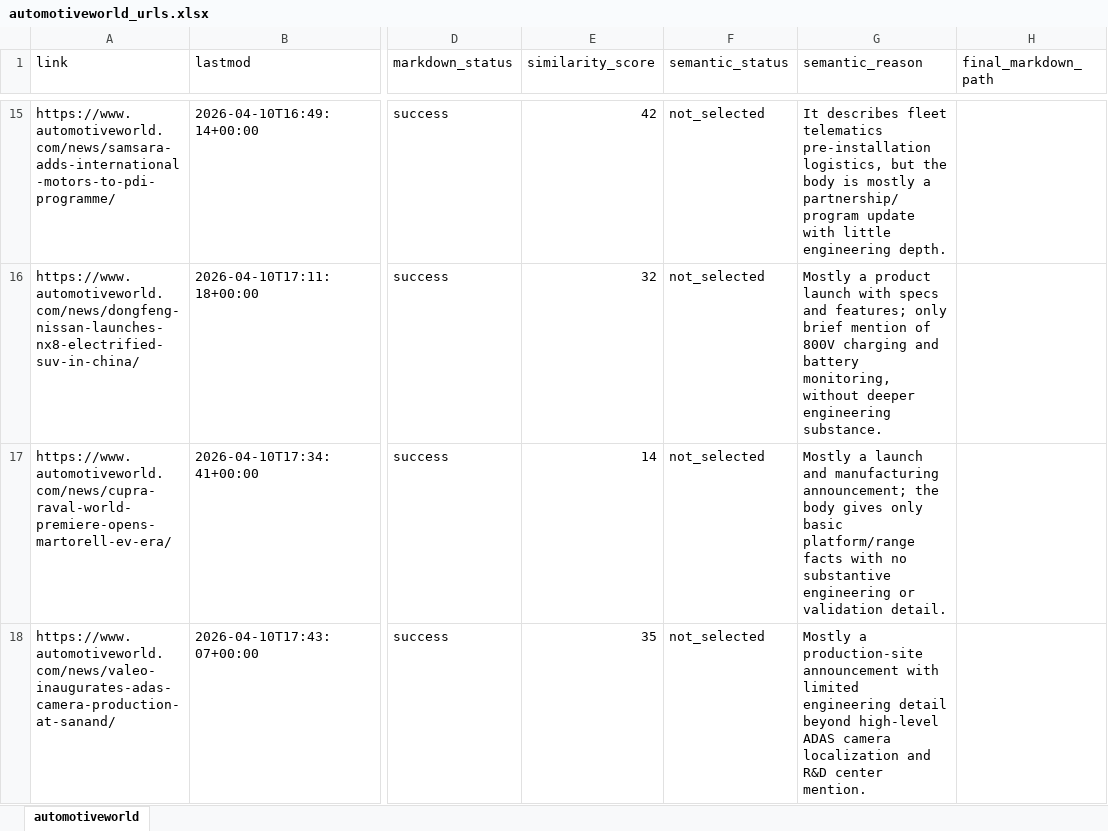
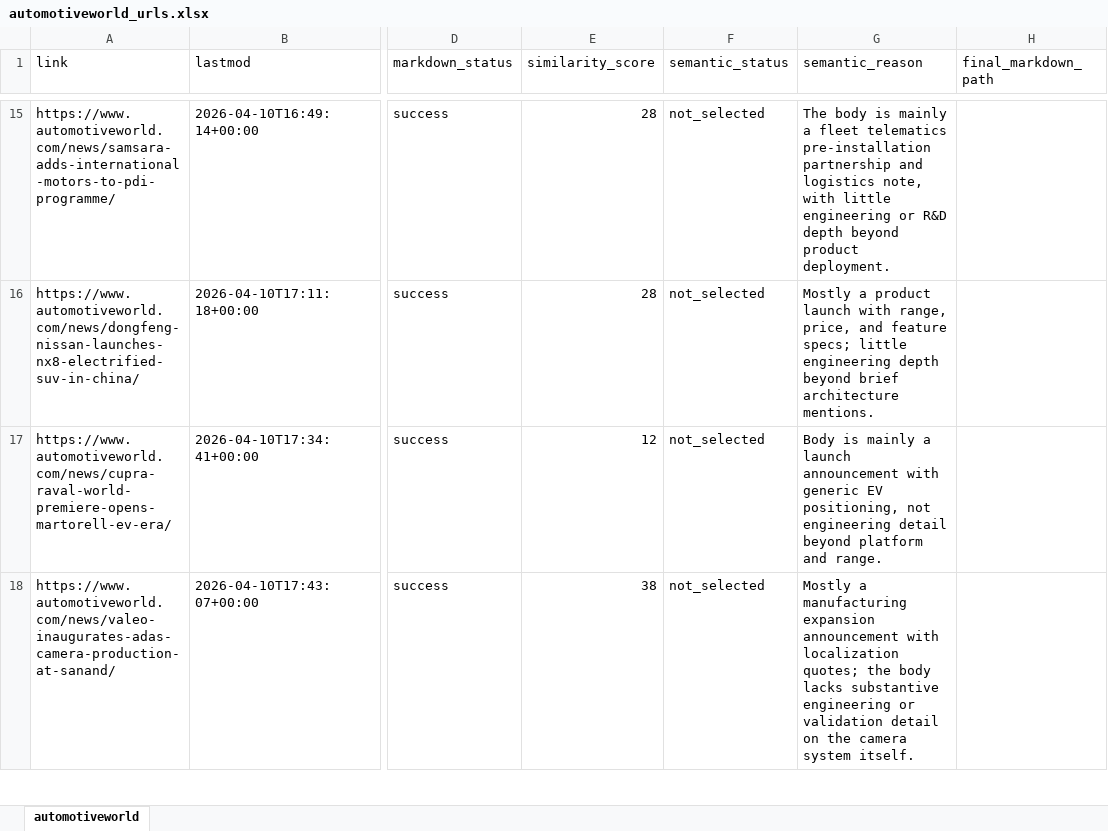
Before and after one commit to arjungowdal4601/news_agent_langgraph, an Excel workbook: output/extracted_urls/automotiveworld/automotiveworld_urls.xlsx, sheet automotiveworld, drawn as a sheet; only a part is shown, gaps mark what is left out; values as stored, in another font and other column widths than the file's, no borders; the diff covers the shown part only; the diff names each change by its address in the sheet, - before the commit and + after, or states it on an @@ line.

```diff
--- a/output/extracted_urls/automotiveworld/automotiveworld_urls.xlsx (sheet automotiveworld)
+++ b/output/extracted_urls/automotiveworld/automotiveworld_urls.xlsx (sheet automotiveworld)
-E15 (similarity_score): 42
+E15 (similarity_score): 28
-G15 (semantic_reason): It describes fleet telematics pre-installation logistics, but the body is mostly a partnership/program update with little engineering depth.
+G15 (semantic_reason): The body is mainly a fleet telematics pre-installation partnership and logistics note, with little engineering or R&D depth beyond product deployment.
-E16 (similarity_score): 32
+E16 (similarity_score): 28
-G16 (semantic_reason): …launch with specs and features; only brief mention of 800V charging and battery monitoring, without deeper engineering substance.
+G16 (semantic_reason): …launch with range, price, and feature specs; little engineering depth beyond brief architecture mentions.
-E17 (similarity_score): 14
+E17 (similarity_score): 12
-G17 (semantic_reason): Mostly a launch and manufacturing announcement; the body gives only basic platform/range facts with no substantive engineering or validation detail.
+G17 (semantic_reason): Body is mainly a launch announcement with generic EV positioning, not engineering detail beyond platform and range.
-E18 (similarity_score): 35
+E18 (similarity_score): 38
-G18 (semantic_reason): Mostly a production-site announcement with limited engineering detail beyond high-level ADAS camera localization and R&D center mention.
+G18 (semantic_reason): Mostly a manufacturing expansion announcement with localization quotes; the body lacks substantive engineering or validation detail on the camera system itself.
```
Also changed, not shown: 233 edited cells elsewhere in this sheet, output/extracted_urls/autonews/autonews_urls.xlsx, output/extracted_urls/motortrend/motortrend_urls.xlsx, 23 other files.
